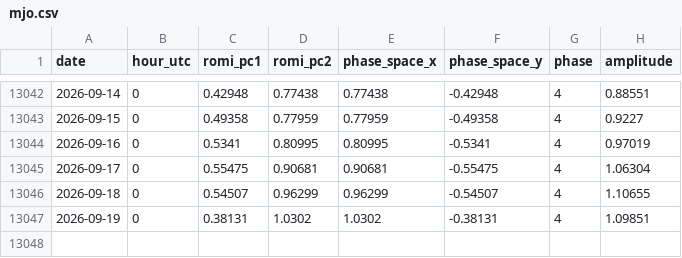
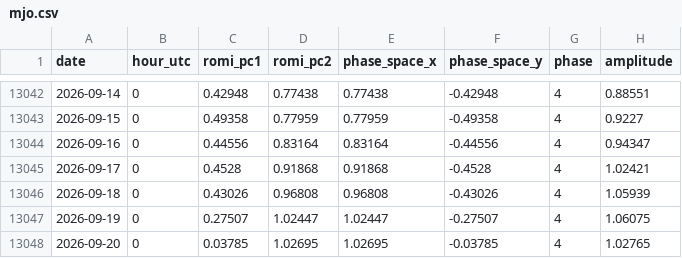
Before and after one commit to mat-tv/climate-ocean-indices, a CSV file: data/mjo.csv, drawn as a sheet; only a part is shown, gaps mark what is left out.

```diff
--- a/data/mjo.csv
+++ b/data/mjo.csv
@@ -13043,5 +13043,6 @@ date,hour_utc,romi_pc1,romi_pc2,phase_space_x,phase_space_y,phase,amplitude
 2026-09-15,0,0.49358,0.77959,0.77959,-0.49358,4,0.9227
-2026-09-16,0,0.5341,0.80995,0.80995,-0.5341,4,0.97019
-2026-09-17,0,0.55475,0.90681,0.90681,-0.55475,4,1.06304
-2026-09-18,0,0.54507,0.96299,0.96299,-0.54507,4,1.10655
-2026-09-19,0,0.38131,1.0302,1.0302,-0.38131,4,1.09851
+2026-09-16,0,0.44556,0.83164,0.83164,-0.44556,4,0.94347
+2026-09-17,0,0.4528,0.91868,0.91868,-0.4528,4,1.02421
+2026-09-18,0,0.43026,0.96808,0.96808,-0.43026,4,1.05939
+2026-09-19,0,0.27507,1.02447,1.02447,-0.27507,4,1.06075
+2026-09-20,0,0.03785,1.02695,1.02695,-0.03785,4,1.02765
```
Also changed, not shown: data/sam.csv, data/sea_ice.csv, 17 other files.
